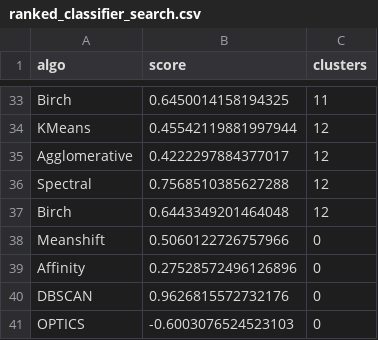
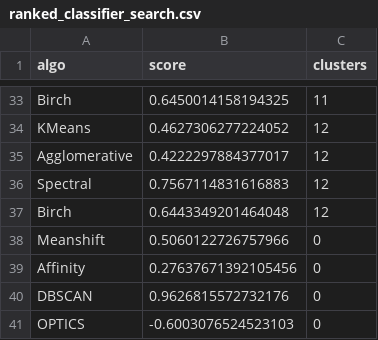
Before and after one commit to stefanbund/grus-code, a CSV file: ver2-pctChangeDriven/ranked_classifier_search.csv, drawn as a sheet; only a part is shown, gaps mark what is left out; the diff covers the shown part only; the diff names each change by its address in the sheet, - before the commit and + after, or states it on an @@ line.

```diff
--- a/ver2-pctChangeDriven/ranked_classifier_search.csv
+++ b/ver2-pctChangeDriven/ranked_classifier_search.csv
-B34 (score): 0.45542119881997944
+B34 (score): 0.4627306277224052
-B36 (score): 0.7568510385627288
+B36 (score): 0.7567114831616883
-B39 (score): 0.27528572496126896
+B39 (score): 0.27637671392105456
```
Also changed, not shown: 11 edited cells elsewhere in this file, 1 other file.
